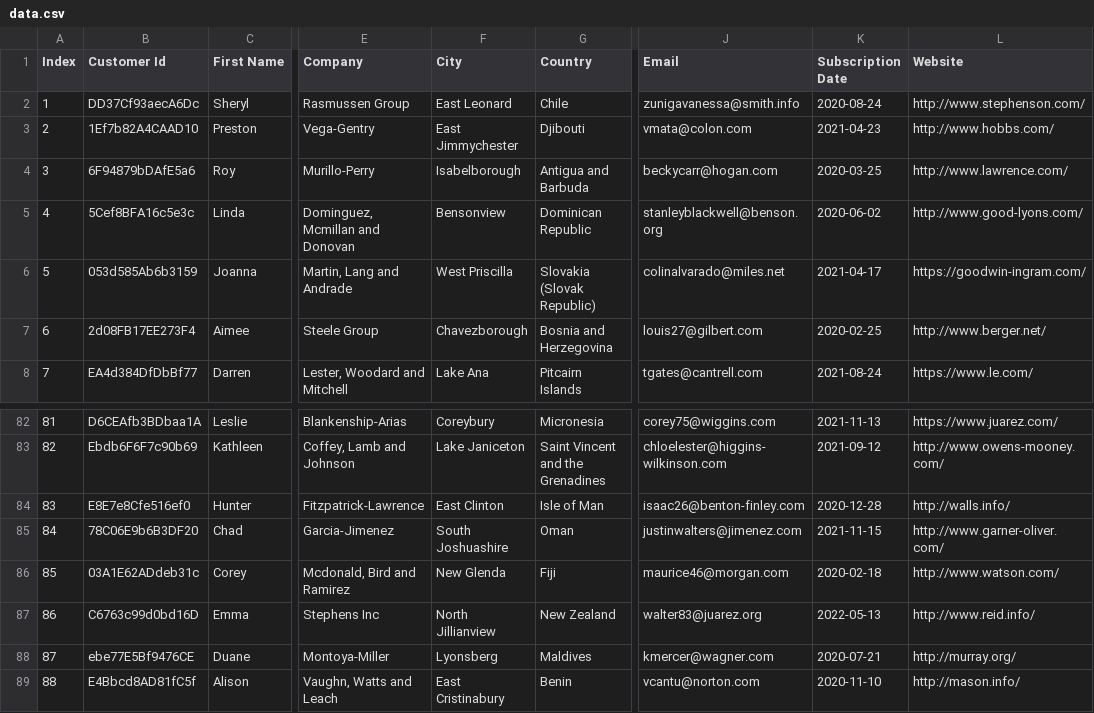
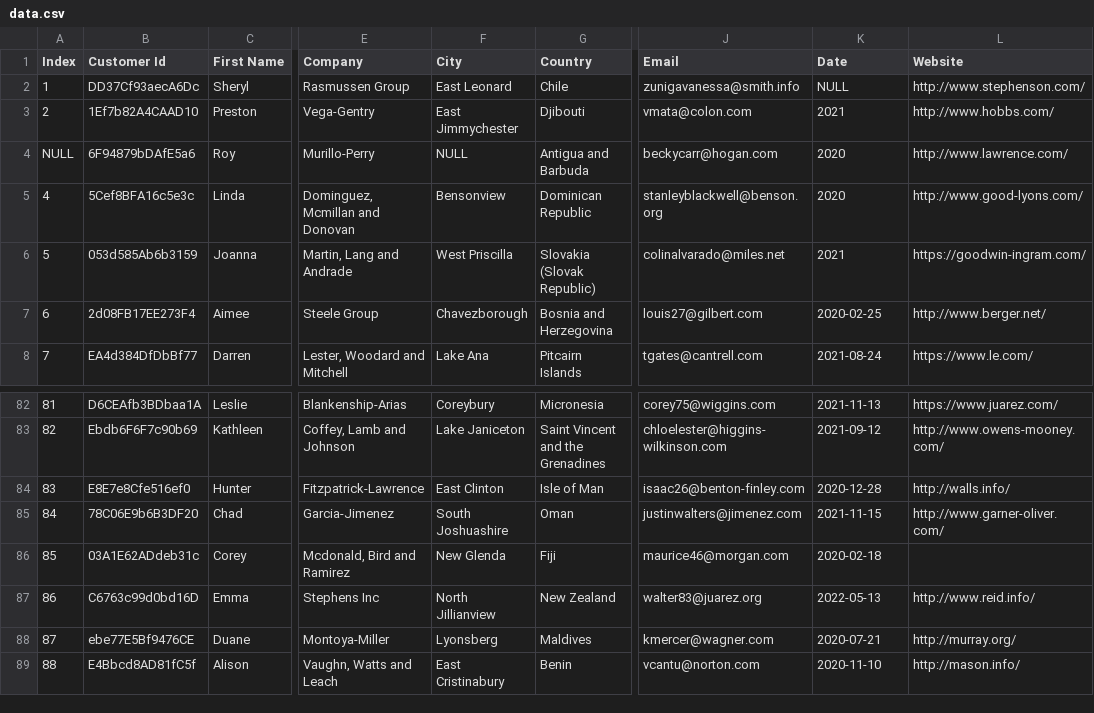
Before and after one commit to gitKrishh/DataManipulation_Python, a CSV file: data.csv, drawn as a sheet; only a part is shown, gaps mark what is left out; the diff names each change by its address in the sheet, - before the commit and + after, or states it on an @@ line.

```diff
--- a/data.csv
+++ b/data.csv
-K1: Subscription Date
+K1: Date
-K2 (Date): 2020-08-24
+K2 (Date): NULL
-K3 (Date): 2021-04-23
+K3 (Date): 2021
-A4 (Index): 3
+A4 (Index): NULL
-F4 (City): Isabelborough
+F4 (City): NULL
-K4 (Date): 2020-03-25
+K4 (Date): 2020
-K5 (Date): 2020-06-02
+K5 (Date): 2020
-K6 (Date): 2021-04-17
+K6 (Date): 2021
-L86 (Website): http://www.watson.com/
+L86 (Website): (empty)
```
Also changed, not shown: 1 other file.
